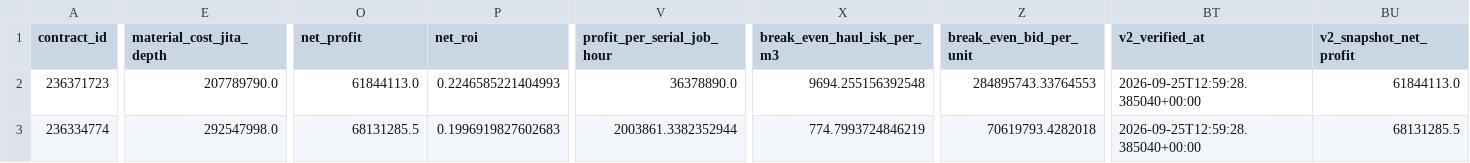
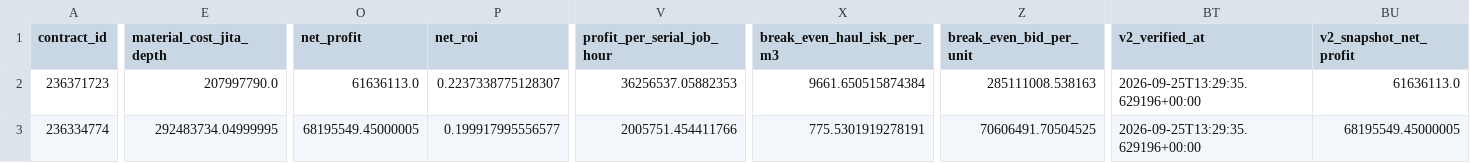
Before and after one commit to samson8964/chatgpt-eve, a CSV file: results/latest/bpc_v2_safe_candidates.csv, drawn as a sheet; only a part is shown, gaps mark what is left out; the diff covers the shown part only; the diff names each change by its address in the sheet, - before the commit and + after, or states it on an @@ line.

```diff
--- a/results/latest/bpc_v2_safe_candidates.csv
+++ b/results/latest/bpc_v2_safe_candidates.csv
-E2 (material_cost_jita_depth): 207789790.0
+E2 (material_cost_jita_depth): 207997790.0
-O2 (net_profit): 61844113.0
+O2 (net_profit): 61636113.0
-P2 (net_roi): 0.2246585221404993
+P2 (net_roi): 0.2237338775128307
-V2 (profit_per_serial_job_hour): 36378890.0
+V2 (profit_per_serial_job_hour): 36256537.05882353
-X2 (break_even_haul_isk_per_m3): 9694.255156392548
+X2 (break_even_haul_isk_per_m3): 9661.650515874384
-Z2 (break_even_bid_per_unit): 284895743.33764553
+Z2 (break_even_bid_per_unit): 285111008.538163
-BT2:BT3 (v2_verified_at): 2026-09-25T12:59:28.385040+00:00
+BT2:BT3 (v2_verified_at): 2026-09-25T13:29:35.629196+00:00
-BU2 (v2_snapshot_net_profit): 61844113.0
+BU2 (v2_snapshot_net_profit): 61636113.0
-E3 (material_cost_jita_depth): 292547998.0
+E3 (material_cost_jita_depth): 292483734.04999995
-O3 (net_profit): 68131285.5
+O3 (net_profit): 68195549.45000005
-P3 (net_roi): 0.1996919827602683
+P3 (net_roi): 0.199917995556577
-V3 (profit_per_serial_job_hour): 2003861.3382352944
+V3 (profit_per_serial_job_hour): 2005751.454411766
-X3 (break_even_haul_isk_per_m3): 774.7993724846219
+X3 (break_even_haul_isk_per_m3): 775.5301919278191
-Z3 (break_even_bid_per_unit): 70619793.4282018
+Z3 (break_even_bid_per_unit): 70606491.70504525
-BU3 (v2_snapshot_net_profit): 68131285.5
+BU3 (v2_snapshot_net_profit): 68195549.45000005
```
Also changed, not shown: 1 added row and 70 edited cells elsewhere in this file, results/latest/bpc_value_opportunities.csv, results/latest/bpc_value_opportunities_v2.csv, 19 other files.
